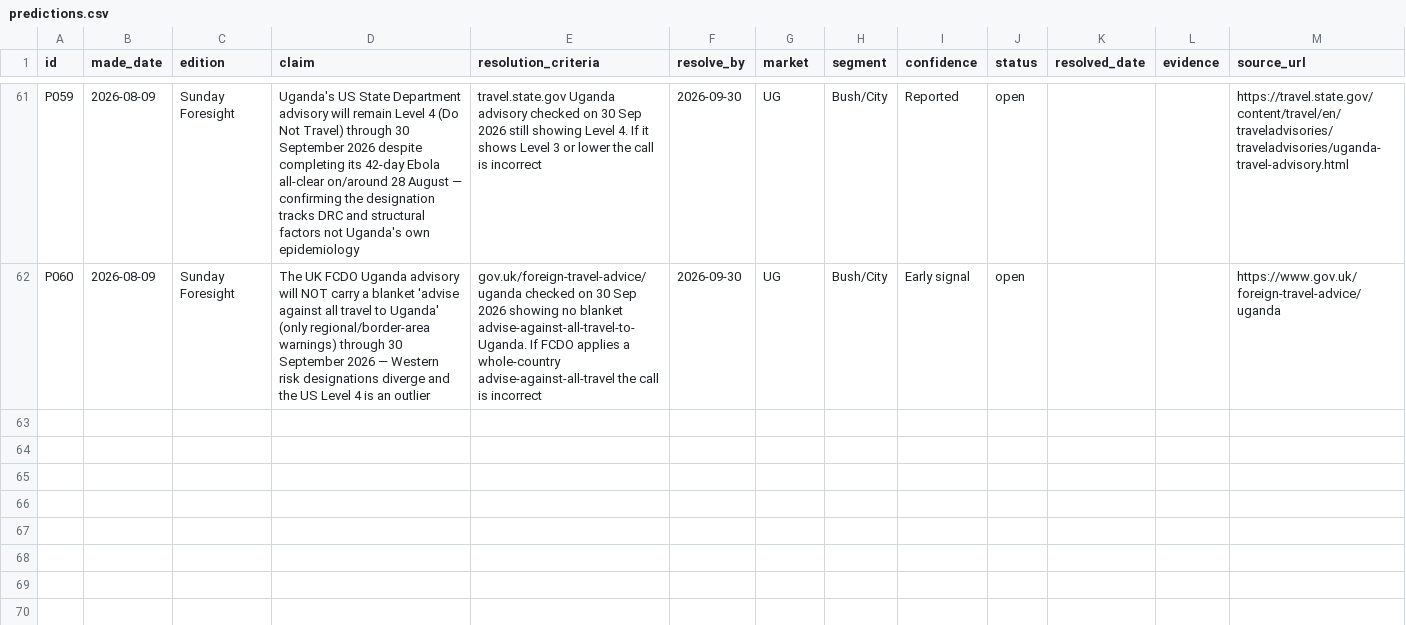
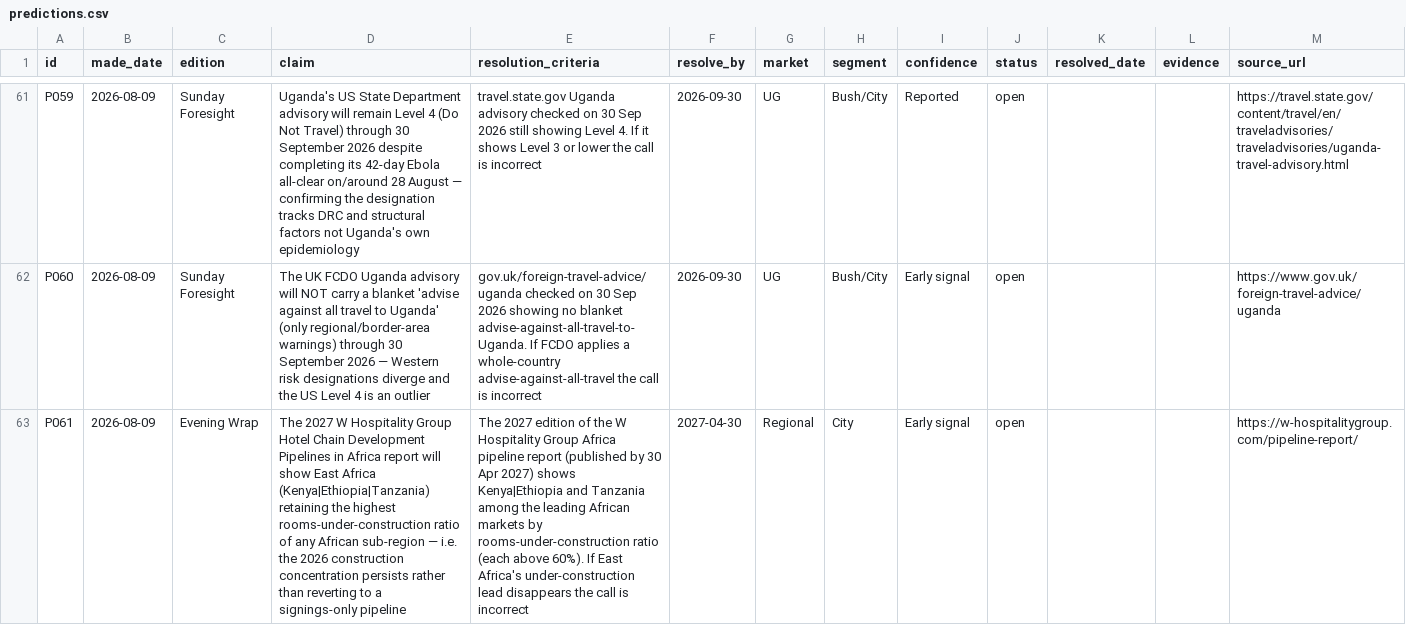
Before and after one commit to ogcollyns-creator/ea-hospitality-pulse, a CSV file: ledger/predictions.csv, drawn as a sheet; only a part is shown, gaps mark what is left out; the diff names each change by its address in the sheet, - before the commit and + after, or states it on an @@ line.

Commit message:
Publish evening edition 2026-08-09 — Expert Brief: the EA hotel supply wave

```diff
--- a/ledger/predictions.csv
+++ b/ledger/predictions.csv
+row 63: P061 | 2026-08-09 | Evening Wrap | The 2027 W Hospitality Group Hotel Chain Development Pipelines in Africa report will show East Africa (Kenya|Ethiopia|Tanzania) retaining the highest rooms-under-construction ratio of any African sub-region — i.e. the 2026 construction concentration persists rather than reverting to a signings-only pipeline | The 2027 edition of the W Hospitality Group Africa pipeline report (published by 30 Apr 2027) shows Kenya|Ethiopia and Tanzania among the leading African markets by rooms-under-construction ratio (each above 60%). If East Africa's under-construction lead disappears the call is incorrect | 2027-04-30 | Regional | City | Early signal | open |  |  | https://w-hospitalitygroup.com/pipeline-report/
```
Also changed, not shown: 13 other files.
